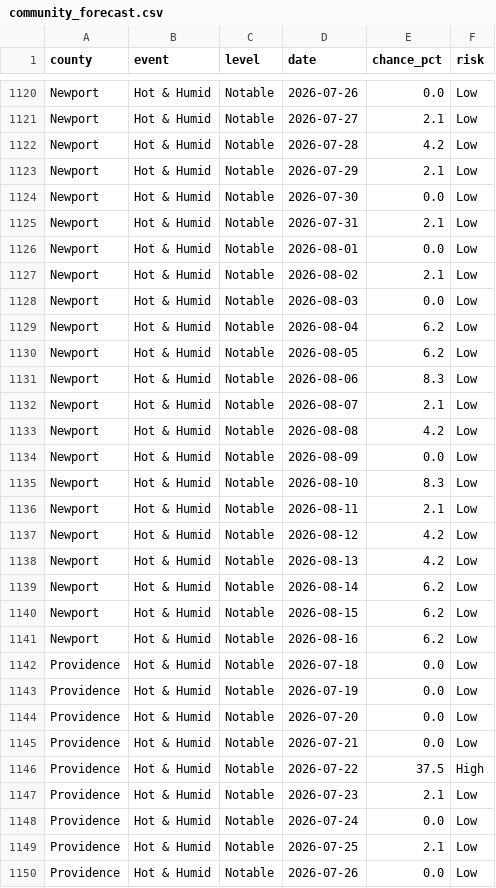
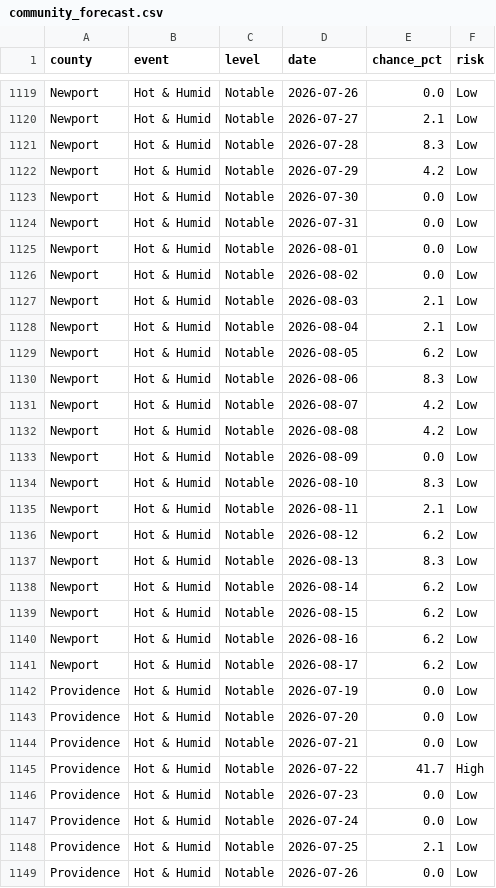
Before and after one commit to EMPIRIC2/opt-ui-forecast, a CSV file: community_forecast.csv, drawn as a sheet; only a part is shown, gaps mark what is left out; the diff covers the shown part only.

```diff
--- a/community_forecast.csv
+++ b/community_forecast.csv
@@ -1121,13 +1120,13 @@ Newport,Hot & Humid,Notable,2026-07-26,0.0,Low
 Newport,Hot & Humid,Notable,2026-07-27,2.1,Low
-Newport,Hot & Humid,Notable,2026-07-28,4.2,Low
-Newport,Hot & Humid,Notable,2026-07-29,2.1,Low
+Newport,Hot & Humid,Notable,2026-07-28,8.3,Low
+Newport,Hot & Humid,Notable,2026-07-29,4.2,Low
 Newport,Hot & Humid,Notable,2026-07-30,0.0,Low
-Newport,Hot & Humid,Notable,2026-07-31,2.1,Low
+Newport,Hot & Humid,Notable,2026-07-31,0.0,Low
 Newport,Hot & Humid,Notable,2026-08-01,0.0,Low
-Newport,Hot & Humid,Notable,2026-08-02,2.1,Low
-Newport,Hot & Humid,Notable,2026-08-03,0.0,Low
-Newport,Hot & Humid,Notable,2026-08-04,6.2,Low
+Newport,Hot & Humid,Notable,2026-08-02,0.0,Low
+Newport,Hot & Humid,Notable,2026-08-03,2.1,Low
+Newport,Hot & Humid,Notable,2026-08-04,2.1,Low
 Newport,Hot & Humid,Notable,2026-08-05,6.2,Low
 Newport,Hot & Humid,Notable,2026-08-06,8.3,Low
-Newport,Hot & Humid,Notable,2026-08-07,2.1,Low
+Newport,Hot & Humid,Notable,2026-08-07,4.2,Low
 Newport,Hot & Humid,Notable,2026-08-08,4.2,Low
@@ -1136,4 +1135,4 @@ Newport,Hot & Humid,Notable,2026-08-10,8.3,Low
 Newport,Hot & Humid,Notable,2026-08-11,2.1,Low
-Newport,Hot & Humid,Notable,2026-08-12,4.2,Low
-Newport,Hot & Humid,Notable,2026-08-13,4.2,Low
+Newport,Hot & Humid,Notable,2026-08-12,6.2,Low
+Newport,Hot & Humid,Notable,2026-08-13,8.3,Low
 Newport,Hot & Humid,Notable,2026-08-14,6.2,Low
@@ -1141,3 +1140,3 @@ Newport,Hot & Humid,Notable,2026-08-15,6.2,Low
 Newport,Hot & Humid,Notable,2026-08-16,6.2,Low
-Providence,Hot & Humid,Notable,2026-07-18,0.0,Low
+Newport,Hot & Humid,Notable,2026-08-17,6.2,Low
 Providence,Hot & Humid,Notable,2026-07-19,0.0,Low
@@ -1145,4 +1144,4 @@ Providence,Hot & Humid,Notable,2026-07-20,0.0,Low
 Providence,Hot & Humid,Notable,2026-07-21,0.0,Low
-Providence,Hot & Humid,Notable,2026-07-22,37.5,High
-Providence,Hot & Humid,Notable,2026-07-23,2.1,Low
+Providence,Hot & Humid,Notable,2026-07-22,41.7,High
+Providence,Hot & Humid,Notable,2026-07-23,0.0,Low
 Providence,Hot & Humid,Notable,2026-07-24,0.0,Low
```
Also changed, not shown: 2 added rows, 2 removed rows and 159 edited cells elsewhere in this file, 5 other files.
